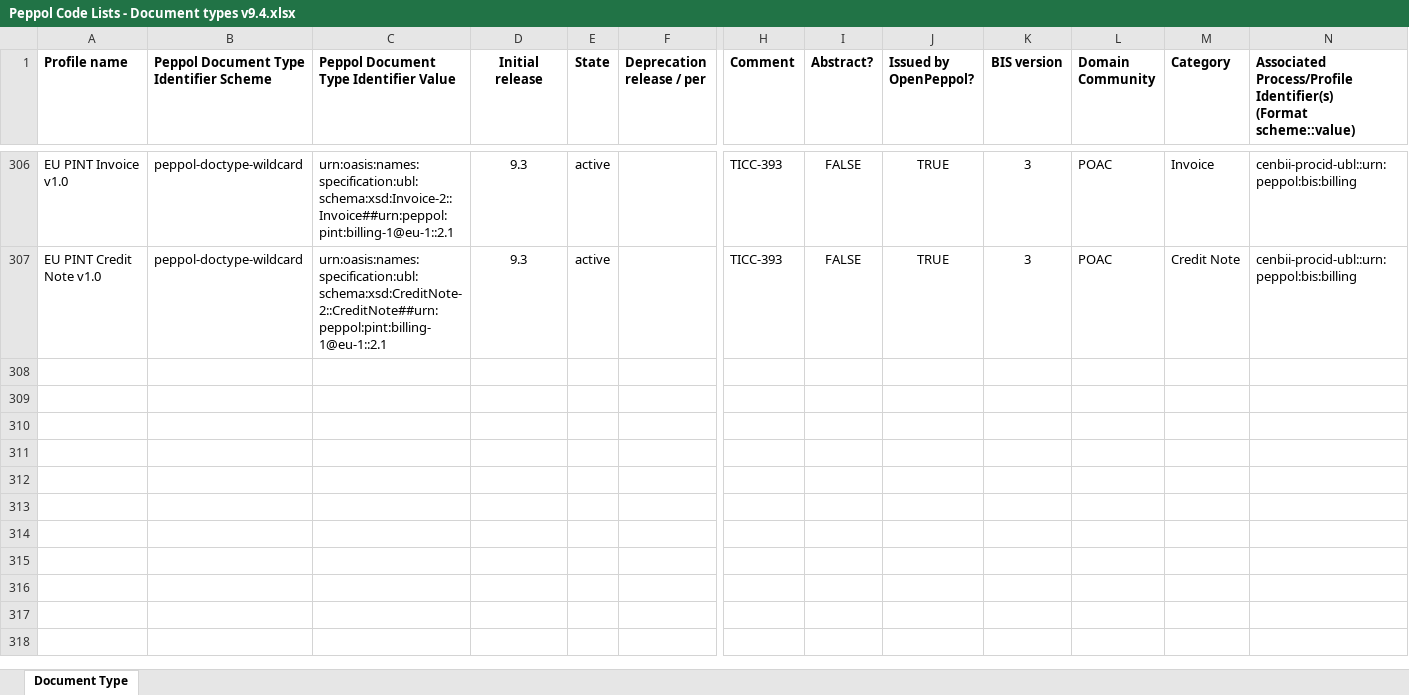
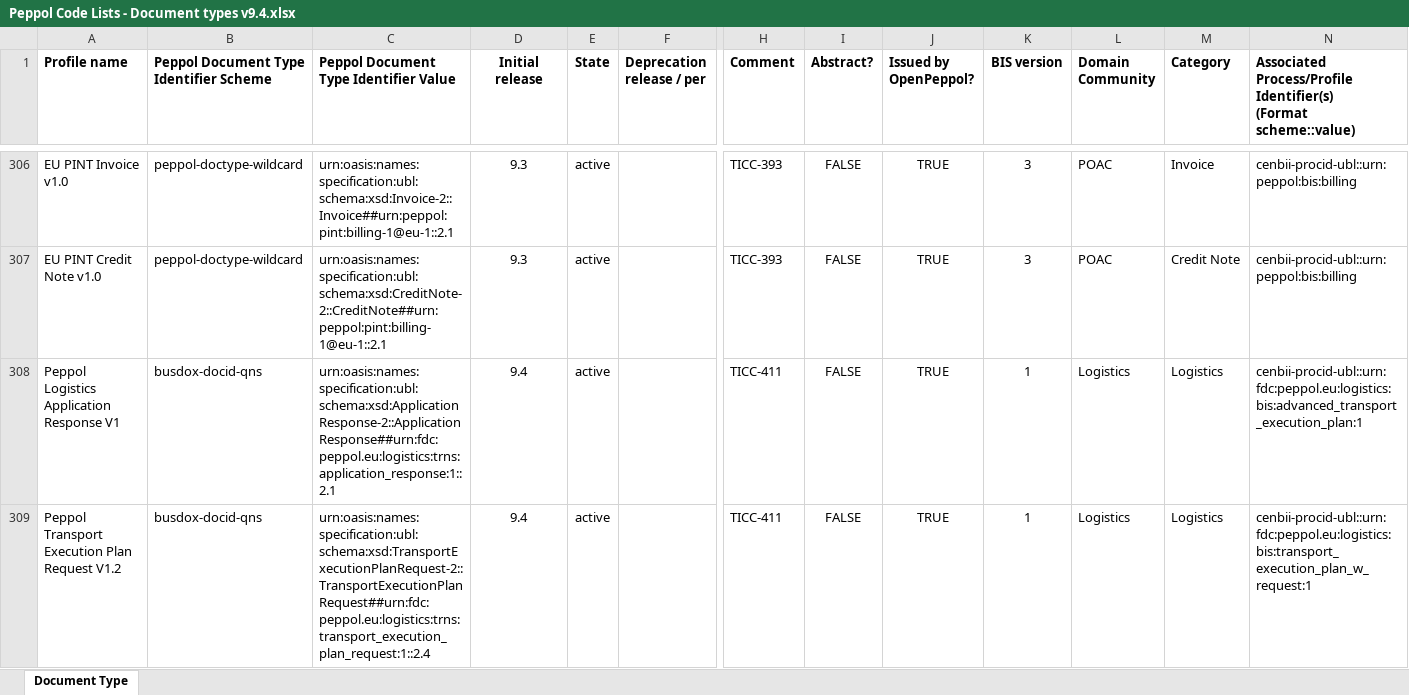
Before and after one commit to OpenPEPPOL/edec-codelists, an Excel workbook: work-in-progress/Peppol Code Lists - Document types v9.4.xlsx, sheet Document Type, drawn as a sheet; only a part is shown, gaps mark what is left out; values as stored, in another font and other column widths than the file's, no borders; rows hold the shown columns only; the diff covers the shown part only; the diff names each change by its address in the sheet, - before the commit and + after, or states it on an @@ line.

Commit message:
Updated Logistics DocTypes; TICC-411

```diff
--- a/work-in-progress/Peppol Code Lists - Document types v9.4.xlsx (sheet Document Type)
+++ b/work-in-progress/Peppol Code Lists - Document types v9.4.xlsx (sheet Document Type)
+row 308: Peppol Logistics Application Response V1 | busdox-docid-qns | urn:oasis:names:specification:ubl:schema:xsd:ApplicationResponse-2::ApplicationResponse##urn:fdc:peppol.eu:logistics:trns:application_response:1::2.1 | 9.4 | active |  | TICC-411 | FALSE | TRUE | 1 | Logistics | Logistics | cenbii-procid-ubl::urn:fdc:peppol.eu:logistics:bis:advanced_transport_execution_plan:1
+row 309: Peppol Transport Execution Plan Request V1.2 | busdox-docid-qns | urn:oasis:names:specification:ubl:schema:xsd:TransportExecutionPlanRequest-2::TransportExecutionPlanRequest##urn:fdc:peppol.eu:logistics:trns:transport_execution_plan_request:1::2.4 | 9.4 | active |  | TICC-411 | FALSE | TRUE | 1 | Logistics | Logistics | cenbii-procid-ubl::urn:fdc:peppol.eu:logistics:bis:transport_execution_plan_w_request:1
```
Also changed, not shown: 1 added row, 8 edited cells and cell formats elsewhere in this sheet, 1 other file.
